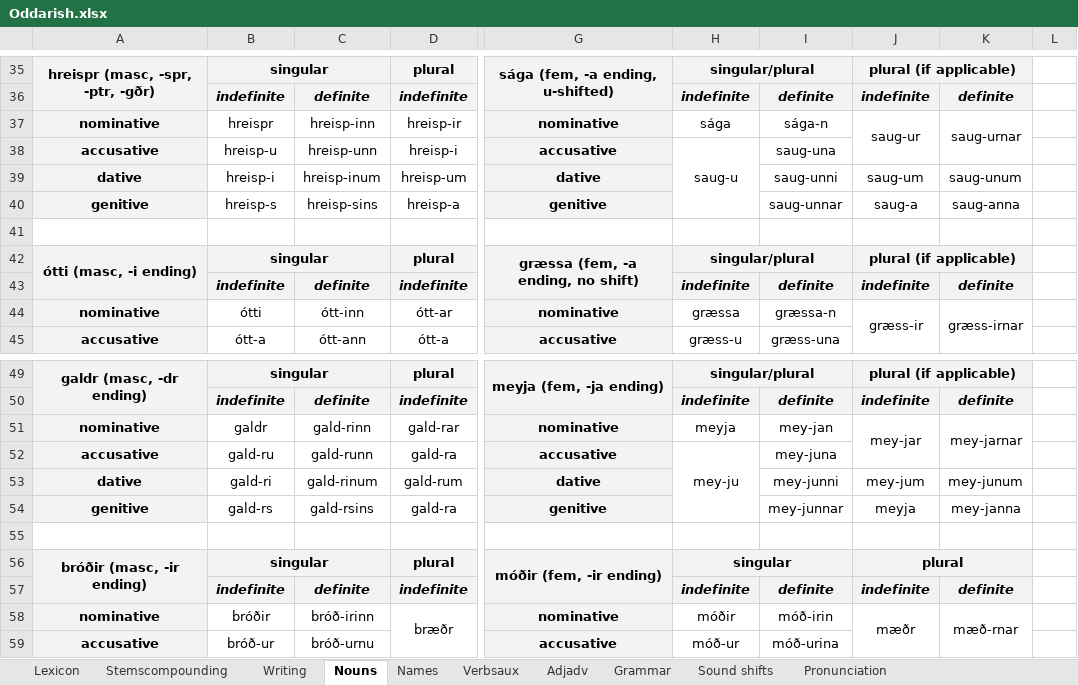
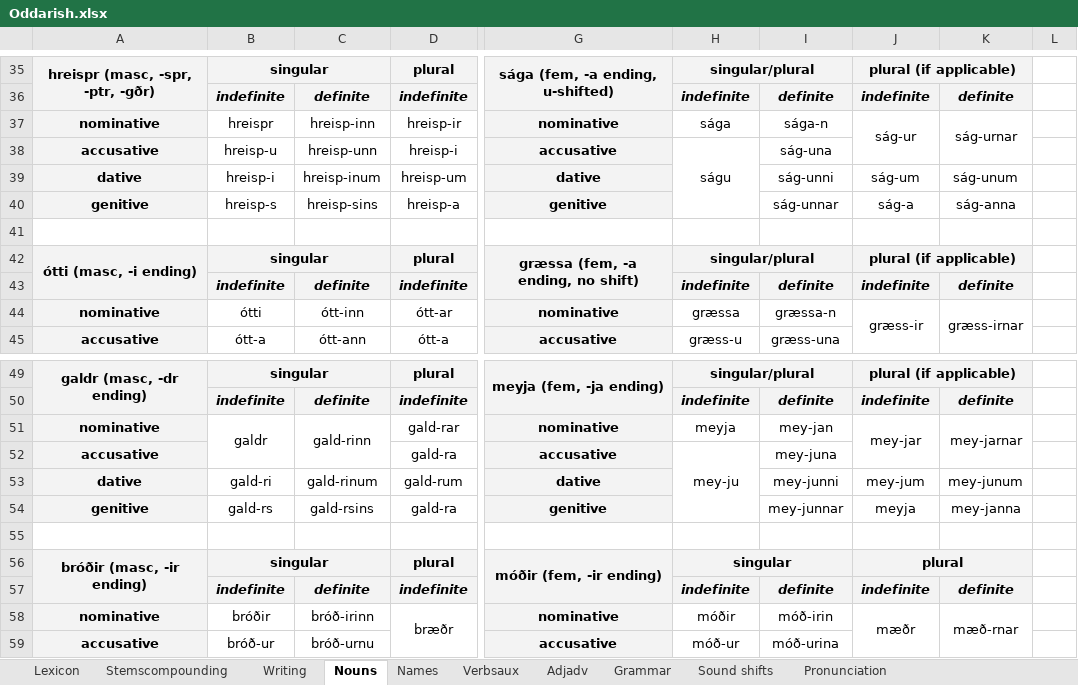
Before and after one commit to Oneo64/Aldraheimr, an Excel workbook: Literature/Languages/Oddarish.xlsx, sheet Nouns, drawn as a sheet; only a part is shown, gaps mark what is left out; values as stored, in another font and other column widths than the file's, no borders; charts and pictures not drawn; the diff names each change by its address in the sheet, - before the commit and + after, or states it on an @@ line.

```diff
--- a/Literature/Languages/Oddarish.xlsx (sheet Nouns)
+++ b/Literature/Languages/Oddarish.xlsx (sheet Nouns)
-J37: saug-ur
+J37: ság-ur
-K37: saug-urnar
+K37: ság-urnar
-H38: saug-u
+H38: ságu
-I38: saug-una
+I38: ság-una
-I39: saug-unni
+I39: ság-unni
-J39: saug-um
+J39: ság-um
-K39: saug-unum
+K39: ság-unum
-I40: saug-unnar
+I40: ság-unnar
-J40: saug-a
+J40: ság-a
-K40: saug-anna
+K40: ság-anna
+B51:B52 merged
+C51:C52 merged
-B52: gald-ru
+B52: (empty)
-C52: gald-runn
+C52: (empty)
```
Also changed, not shown: sheet Verbsaux, sheet Lexicon, formulas that keep their value.
